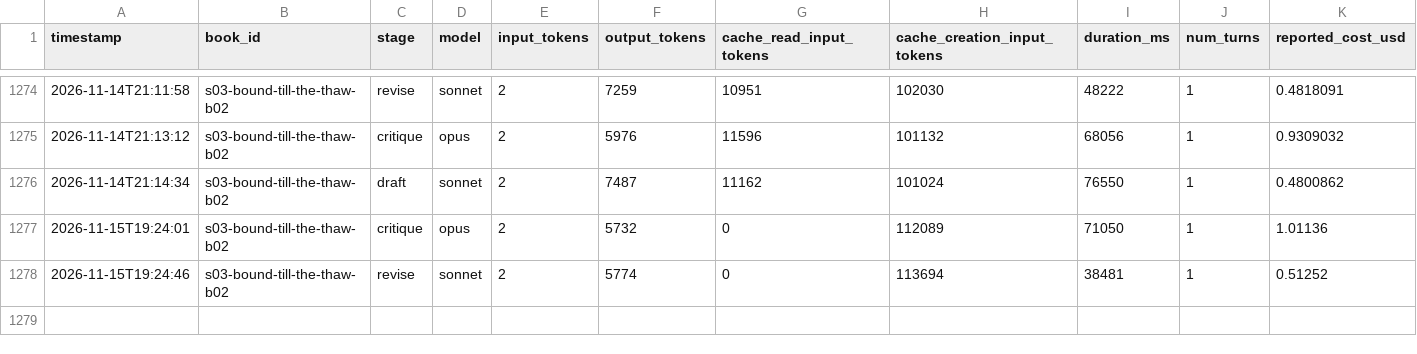
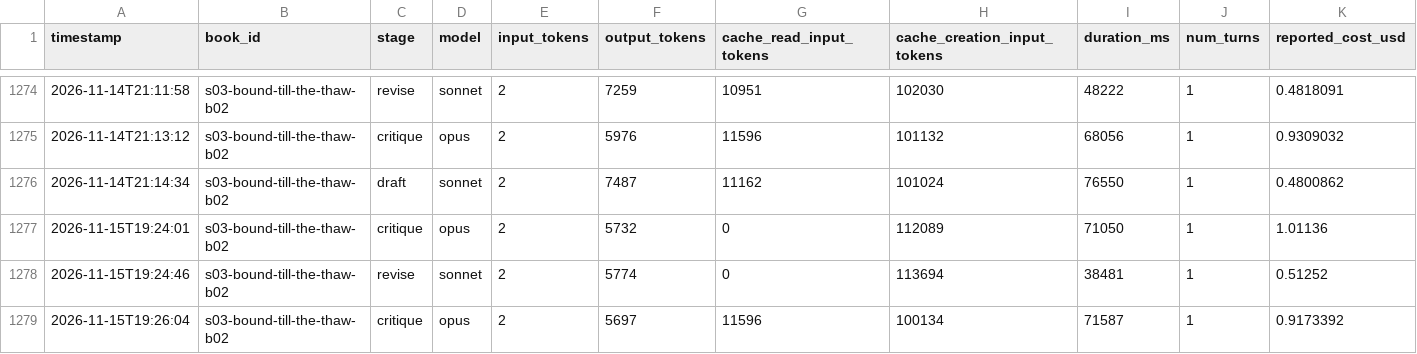
Before and after one commit to vimalcherangattu/Romantasy-Factory, a CSV file: state/usage.csv, drawn as a sheet; only a part is shown, gaps mark what is left out.

```diff
--- a/state/usage.csv
+++ b/state/usage.csv
@@ -1278 +1278,2 @@ timestamp,book_id,stage,model,input_tokens,output_tokens,cache_read_input_tokens
 2026-11-15T19:24:46,s03-bound-till-the-thaw-b02,revise,sonnet,2,5774,0,113694,38481,1,0.51252
+2026-11-15T19:26:04,s03-bound-till-the-thaw-b02,critique,opus,2,5697,11596,100134,71587,1,0.9173392
```
Also changed, not shown: 3 other files.
